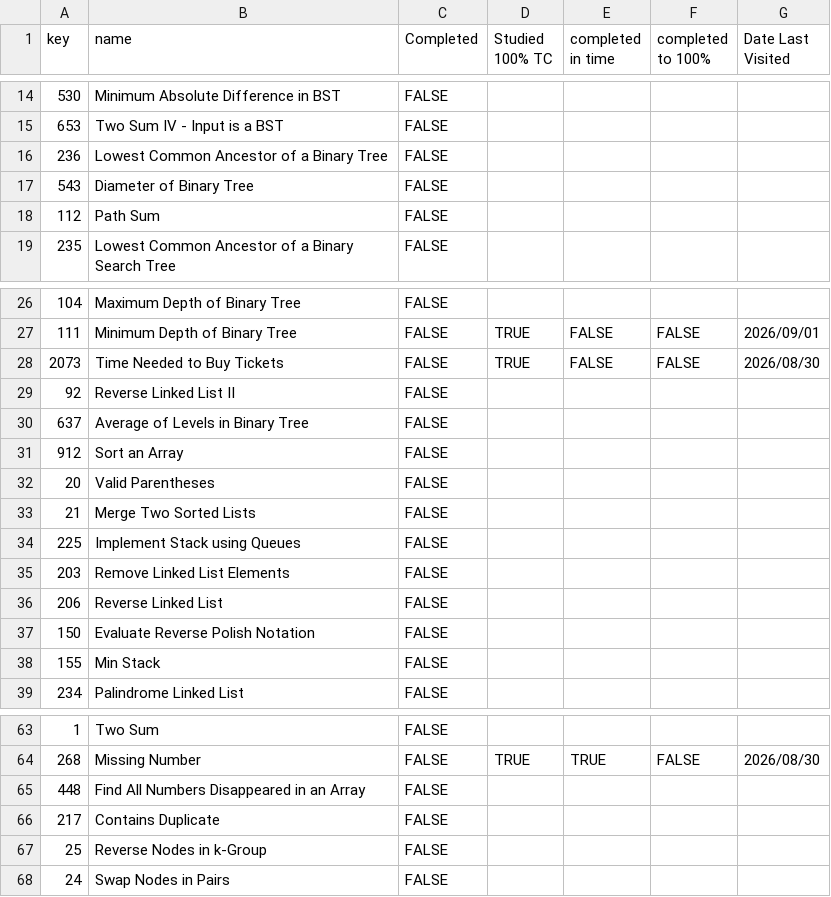
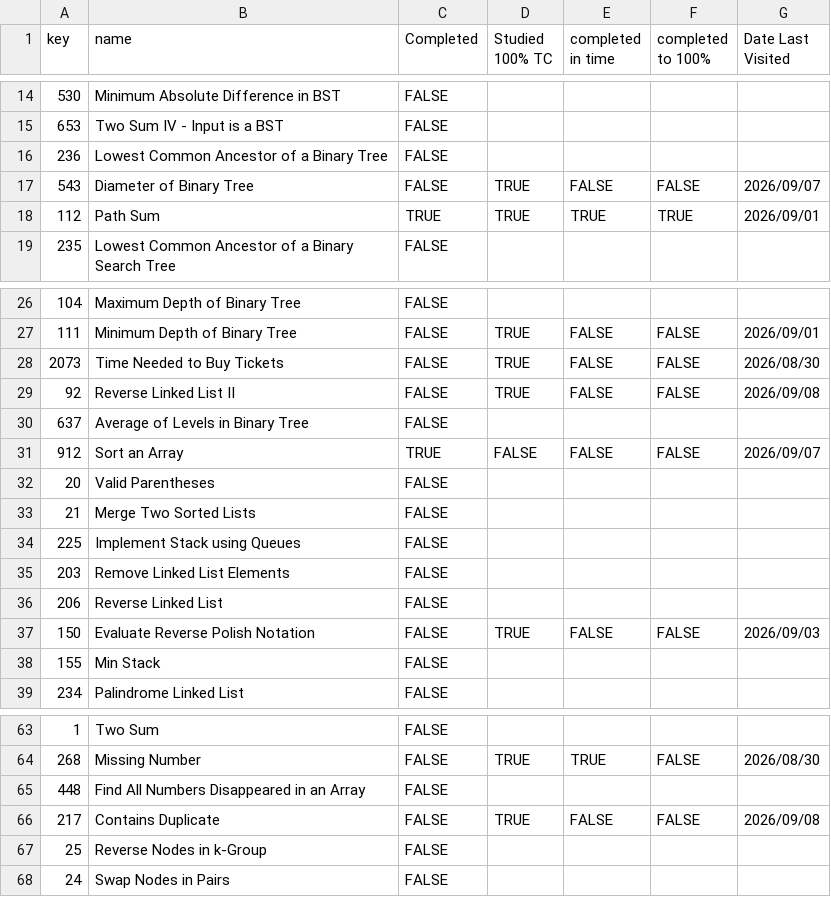
Before and after one commit to asumag4/practice, a CSV file: LeetCode/70 Leetcode Problems in 5+ Hours/leetcode_questions_java.csv, drawn as a sheet; only a part is shown, gaps mark what is left out; the diff names each change by its address in the sheet, - before the commit and + after, or states it on an @@ line.

```diff
--- a/LeetCode/70 Leetcode Problems in 5+ Hours/leetcode_questions_java.csv
+++ b/LeetCode/70 Leetcode Problems in 5+ Hours/leetcode_questions_java.csv
-D17:D18 (Studied 100% TC): (empty)
+D17:D18 (Studied 100% TC): TRUE
-E17 (completed in time): (empty)
+E17 (completed in time): FALSE
-F17 (completed to 100%): (empty)
+F17 (completed to 100%): FALSE
-G17 (Date Last Visited): (empty)
+G17 (Date Last Visited): 2026/09/07
-C18 (Completed): FALSE
+C18 (Completed): TRUE
-E18 (completed in time): (empty)
+E18 (completed in time): TRUE
-F18 (completed to 100%): (empty)
+F18 (completed to 100%): TRUE
-G18 (Date Last Visited): (empty)
+G18 (Date Last Visited): 2026/09/01
-D29 (Studied 100% TC): (empty)
+D29 (Studied 100% TC): TRUE
-E29 (completed in time): (empty)
+E29 (completed in time): FALSE
-F29 (completed to 100%): (empty)
+F29 (completed to 100%): FALSE
-G29 (Date Last Visited): (empty)
+G29 (Date Last Visited): 2026/09/08
-C31 (Completed): FALSE
+C31 (Completed): TRUE
-D31 (Studied 100% TC): (empty)
+D31 (Studied 100% TC): FALSE
-E31 (completed in time): (empty)
+E31 (completed in time): FALSE
-F31 (completed to 100%): (empty)
+F31 (completed to 100%): FALSE
-G31 (Date Last Visited): (empty)
+G31 (Date Last Visited): 2026/09/07
-D37 (Studied 100% TC): (empty)
+D37 (Studied 100% TC): TRUE
-E37 (completed in time): (empty)
+E37 (completed in time): FALSE
-F37 (completed to 100%): (empty)
+F37 (completed to 100%): FALSE
-G37 (Date Last Visited): (empty)
+G37 (Date Last Visited): 2026/09/03
-D66 (Studied 100% TC): (empty)
+D66 (Studied 100% TC): TRUE
-E66 (completed in time): (empty)
+E66 (completed in time): FALSE
-F66 (completed to 100%): (empty)
+F66 (completed to 100%): FALSE
-G66 (Date Last Visited): (empty)
+G66 (Date Last Visited): 2026/09/08
```
Also changed, not shown: LeetCode/70 Leetcode Problems in 5+ Hours/leetcode_questions_python.csv, 2 other files.
